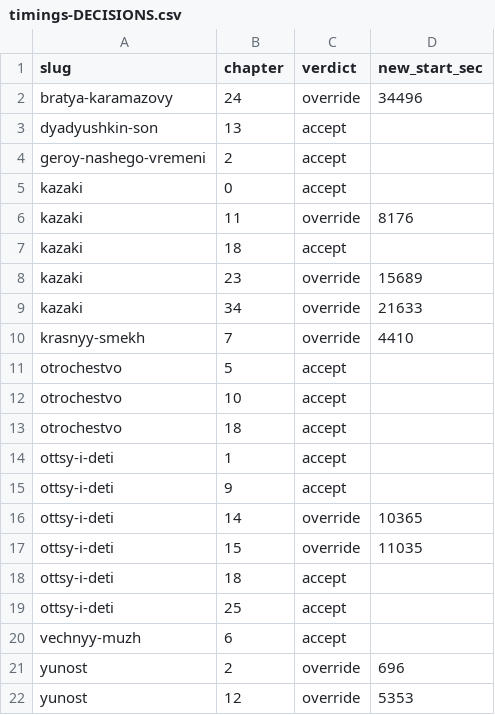
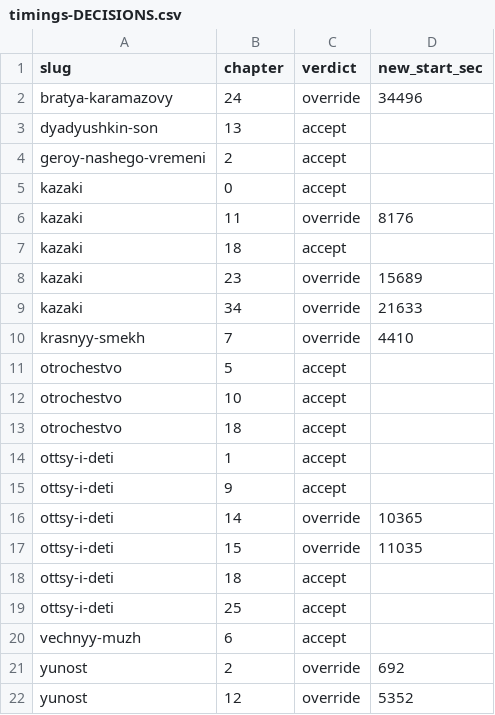
Before and after one commit to davidandrewdelehanty/govorim, a CSV file: tools/timings-DECISIONS.csv, drawn as a sheet.

```diff
--- a/tools/timings-DECISIONS.csv
+++ b/tools/timings-DECISIONS.csv
@@ -20,3 +20,3 @@ ottsy-i-deti,25,accept,
 vechnyy-muzh,6,accept,
-yunost,2,override,696
-yunost,12,override,5353
+yunost,2,override,692
+yunost,12,override,5352
```
Also changed, not shown: 1 other file.
